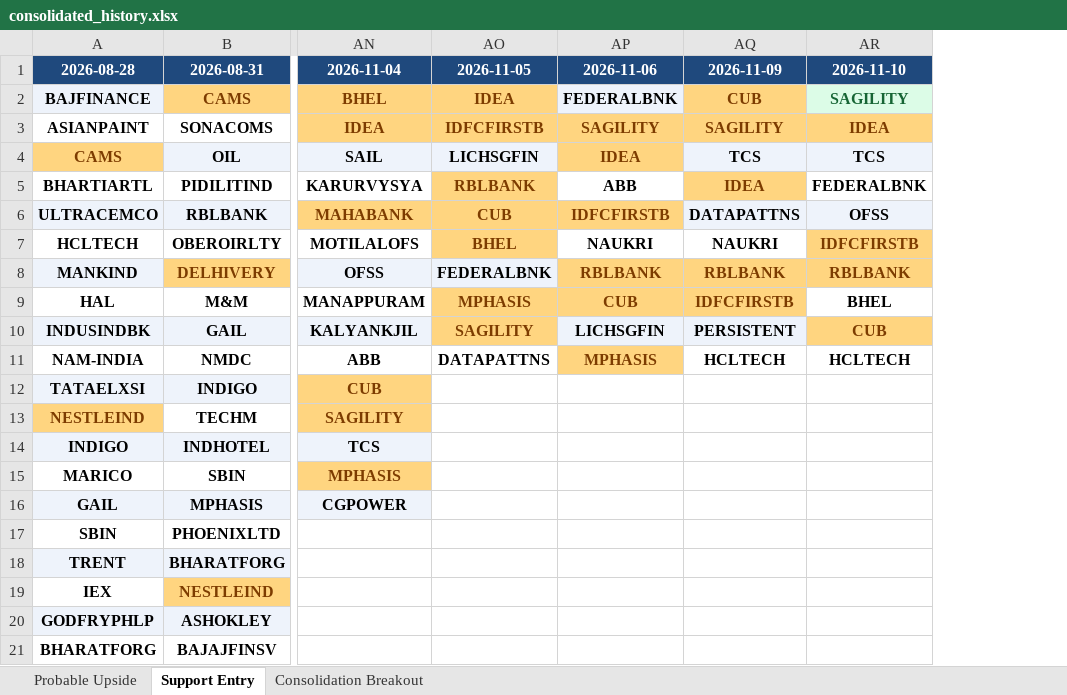
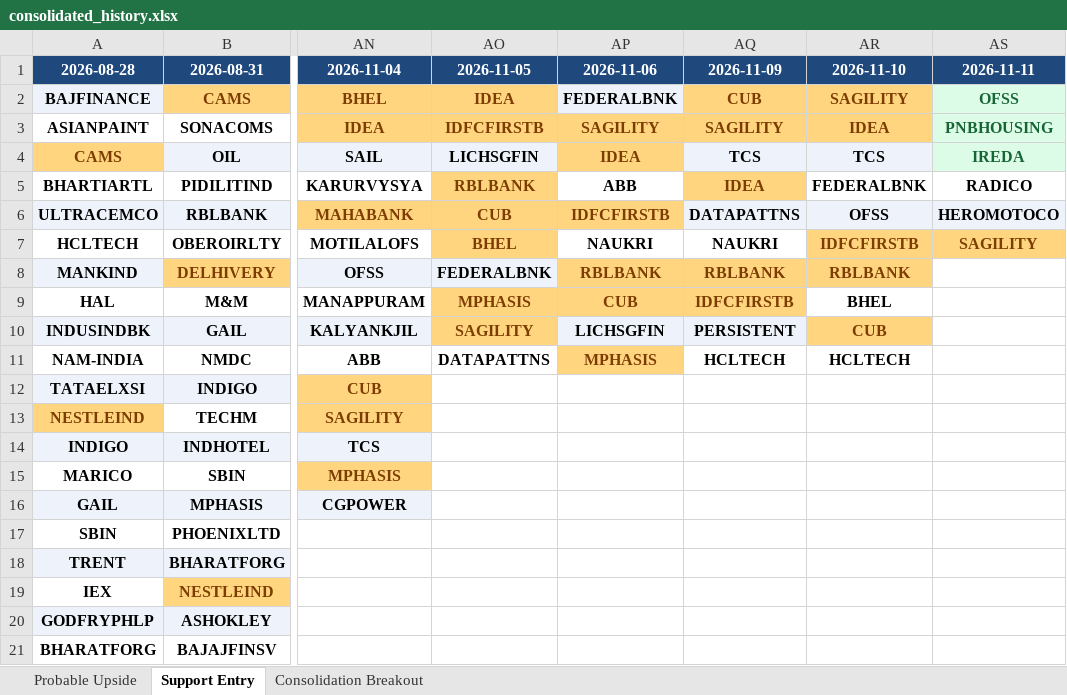
Before and after one commit to sushilray11/My_Project, an Excel workbook: Analysis/exports/consolidated_history.xlsx, sheet Support Entry, drawn as a sheet; only a part is shown, gaps mark what is left out; values as stored, in another font and other column widths than the file's, no borders; the diff names each change by its address in the sheet, - before the commit and + after, or states it on an @@ line.

```diff
--- a/Analysis/exports/consolidated_history.xlsx (sheet Support Entry)
+++ b/Analysis/exports/consolidated_history.xlsx (sheet Support Entry)
+column AS (2026-11-11), rows 2-7: OFSS | PNBHOUSING | IREDA | RADICO | HEROMOTOCO | SAGILITY
@@ AR2 fill: #DCFCE7 → #FFD580, text colour: #166534 → #7D3C00 @@
```
Also changed, not shown: sheet Probable Upside, Analysis/exports/screener_master.xlsx, Project_Up/dailyTop.xlsx, 9 other files.
